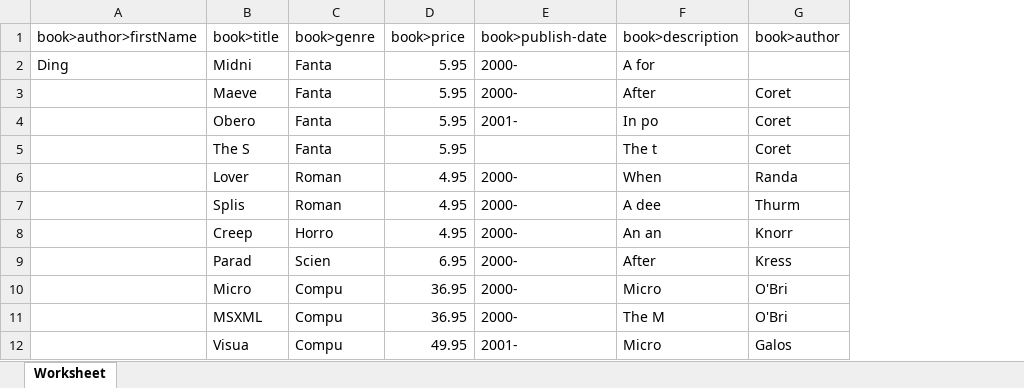
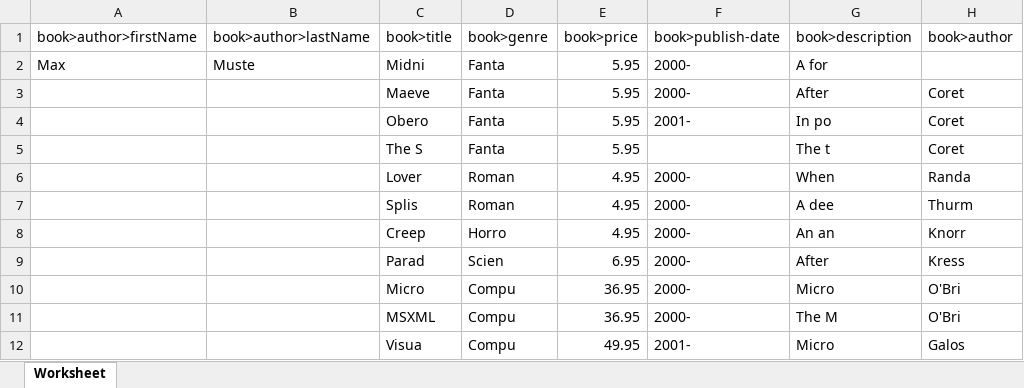
Before and after one commit to janooosh/xmlconverter, an Excel workbook: demofiles/books.xlsx, sheet Worksheet, drawn as a sheet; only a part is shown; values as stored, in another font and other column widths than the file's, no borders; the diff names each change by its address in the sheet, - before the commit and + after, or states it on an @@ line.

Commit message:
Updated demofiles

```diff
--- a/demofiles/books.xlsx (sheet Worksheet)
+++ b/demofiles/books.xlsx (sheet Worksheet)
+column B (book>author>lastName), row 2: Muste
-A2 (book>author>firstName): Ding
+A2 (book>author>firstName): Max
```
Also changed, not shown: 2 other files.
